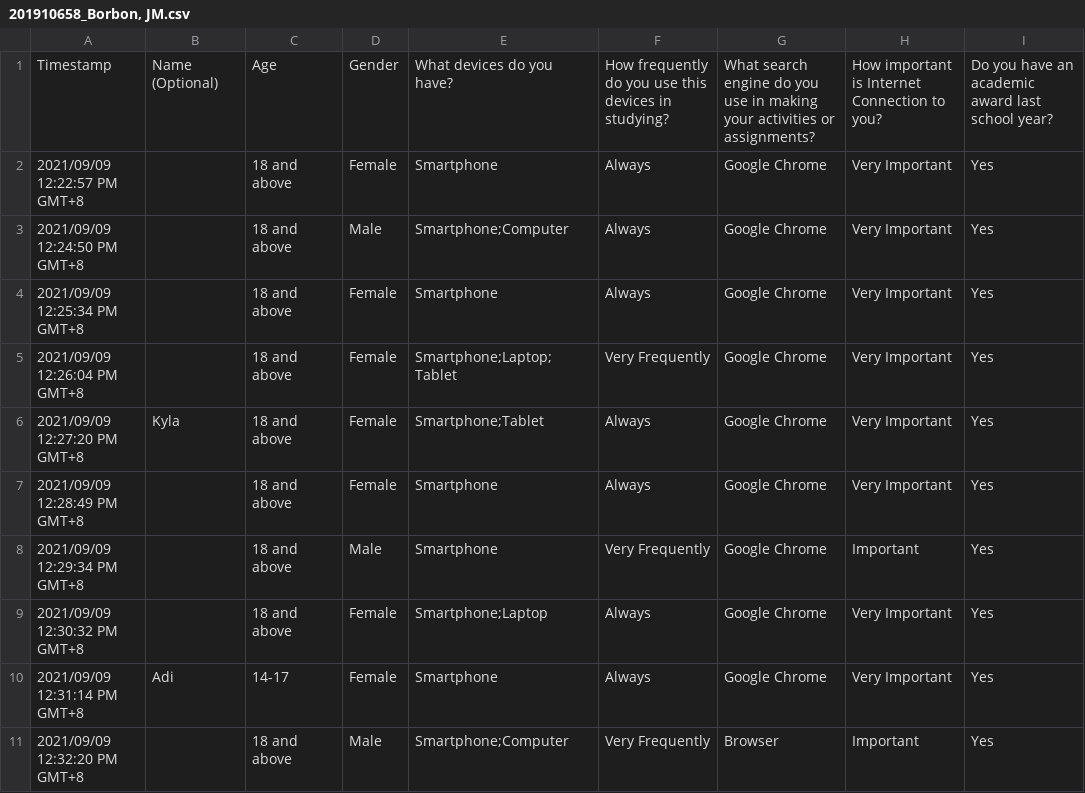
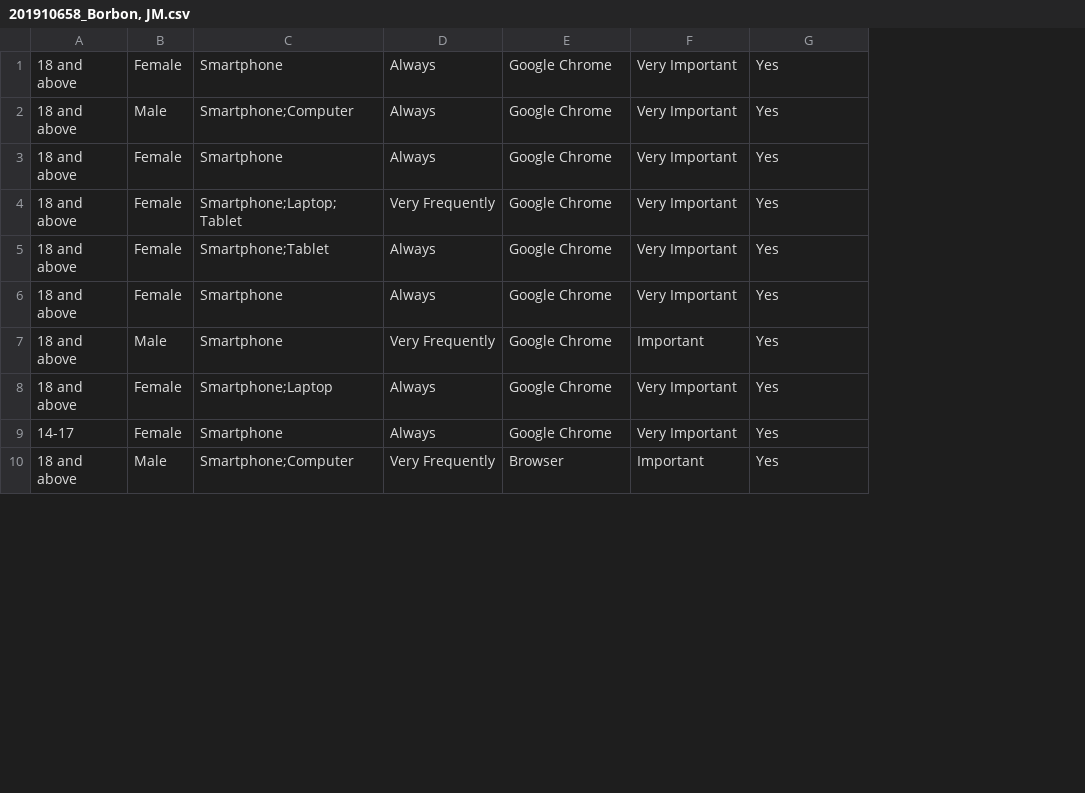
Before and after one commit to jmm-mm/Math14, a CSV file: 201910658_Borbon, JM.csv, drawn as a sheet; only a part is shown; removed rows and columns are numbered as before the commit, all else as after; the diff names each change by its address in the sheet, - before the commit and + after, or states it on an @@ line.

Commit message:
Add files via upload

```diff
--- a/201910658_Borbon, JM.csv
+++ b/201910658_Borbon, JM.csv
-column A, rows 2-11: 2021/09/09 12:22:57 PM GMT+8 | 2021/09/09 12:24:50 PM GMT+8 | 2021/09/09 12:25:34 PM GMT+8 | 2021/09/09 12:26:04 PM GMT+8 | 2021/09/09 12:27:20 PM GMT+8 | 2021/09/09 12:28:49 PM GMT+8 | 2021/09/09 12:29:34 PM GMT+8 | 2021/09/09 12:30:32 PM GMT+8 | 2021/09/09 12:31:14 PM GMT+8 | 2021/09/09 12:32:20 PM GMT+8
-column B, rows 6-10: Kyla |  |  |  | Adi
-row 1: Timestamp | Name (Optional) | Age | Gender | What devices do you have? | How frequently do you use this devices in studying? | What search engine do you use in making your activities or assignments? | How important is Internet Connection to you? | Do you have an academic award last school year?
```
